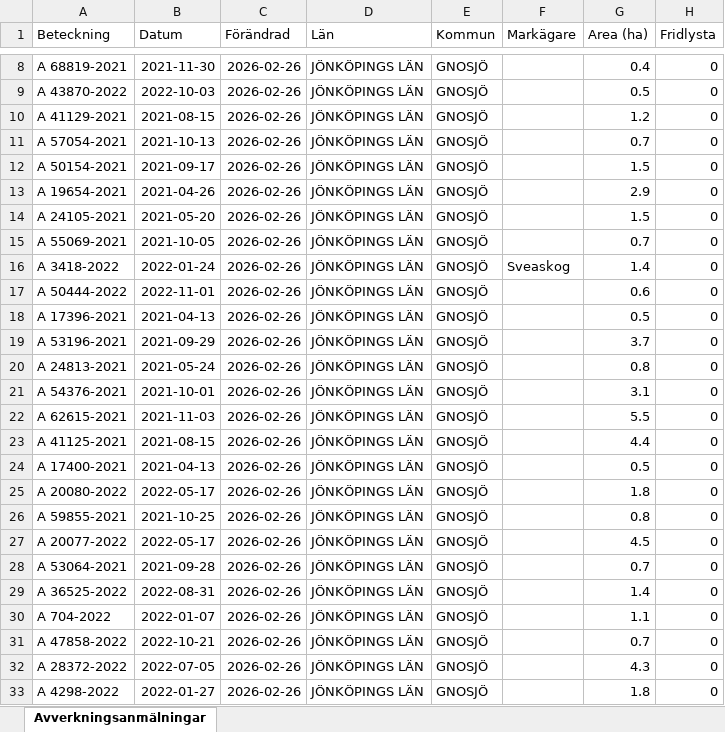
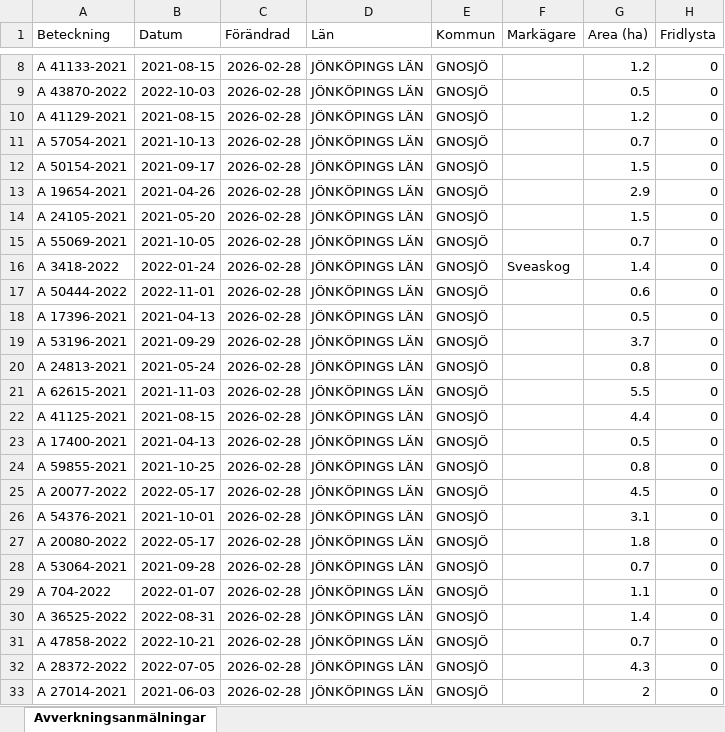
Before and after one commit to klasma/Logging_0617, an Excel workbook: Översikt GNOSJÖ.xlsx, sheet Avverkningsanmälningar, drawn as a sheet; only a part is shown, gaps mark what is left out; values as stored, in another font and other column widths than the file's, no borders; the diff covers the shown part only; the diff names each change by its address in the sheet, - before the commit and + after, or states it on an @@ line.

```diff
--- a/Översikt GNOSJÖ.xlsx (sheet Avverkningsanmälningar)
+++ b/Översikt GNOSJÖ.xlsx (sheet Avverkningsanmälningar)
-A8 (Beteckning): A 68819-2021
+A8 (Beteckning): A 41133-2021
-B8 (Datum): 2021-11-30
+B8 (Datum): 2021-08-15
-C8:C33 (Förändrad): 2026-02-26
+C8:C33 (Förändrad): 2026-02-28
-G8 (Area (ha)): 0.4
+G8 (Area (ha)): 1.2
-A21 (Beteckning): A 54376-2021
+A21 (Beteckning): A 62615-2021
-B21 (Datum): 2021-10-01
+B21 (Datum): 2021-11-03
-G21 (Area (ha)): 3.1
+G21 (Area (ha)): 5.5
-A22 (Beteckning): A 62615-2021
+A22 (Beteckning): A 41125-2021
-B22 (Datum): 2021-11-03
+B22 (Datum): 2021-08-15
-G22 (Area (ha)): 5.5
+G22 (Area (ha)): 4.4
-A23 (Beteckning): A 41125-2021
+A23 (Beteckning): A 17400-2021
-B23 (Datum): 2021-08-15
+B23 (Datum): 2021-04-13
-G23 (Area (ha)): 4.4
+G23 (Area (ha)): 0.5
-A24 (Beteckning): A 17400-2021
+A24 (Beteckning): A 59855-2021
-B24 (Datum): 2021-04-13
+B24 (Datum): 2021-10-25
-G24 (Area (ha)): 0.5
+G24 (Area (ha)): 0.8
-A25 (Beteckning): A 20080-2022
+A25 (Beteckning): A 20077-2022
-G25 (Area (ha)): 1.8
+G25 (Area (ha)): 4.5
-A26 (Beteckning): A 59855-2021
+A26 (Beteckning): A 54376-2021
-B26 (Datum): 2021-10-25
+B26 (Datum): 2021-10-01
-G26 (Area (ha)): 0.8
+G26 (Area (ha)): 3.1
-A27 (Beteckning): A 20077-2022
+A27 (Beteckning): A 20080-2022
-G27 (Area (ha)): 4.5
+G27 (Area (ha)): 1.8
-A29 (Beteckning): A 36525-2022
+A29 (Beteckning): A 704-2022
-B29 (Datum): 2022-08-31
+B29 (Datum): 2022-01-07
-G29 (Area (ha)): 1.4
+G29 (Area (ha)): 1.1
-A30 (Beteckning): A 704-2022
+A30 (Beteckning): A 36525-2022
-B30 (Datum): 2022-01-07
+B30 (Datum): 2022-08-31
-G30 (Area (ha)): 1.1
+G30 (Area (ha)): 1.4
-A33 (Beteckning): A 4298-2022
+A33 (Beteckning): A 27014-2021
-B33 (Datum): 2022-01-27
+B33 (Datum): 2021-06-03
-G33 (Area (ha)): 1.8
+G33 (Area (ha)): 2
```
Also changed, not shown: 946 edited cells elsewhere in this sheet, artfynd/A 30078-2022 artfynd.xlsx, artfynd/A 38197-2025 artfynd.xlsx, 23 other files.
